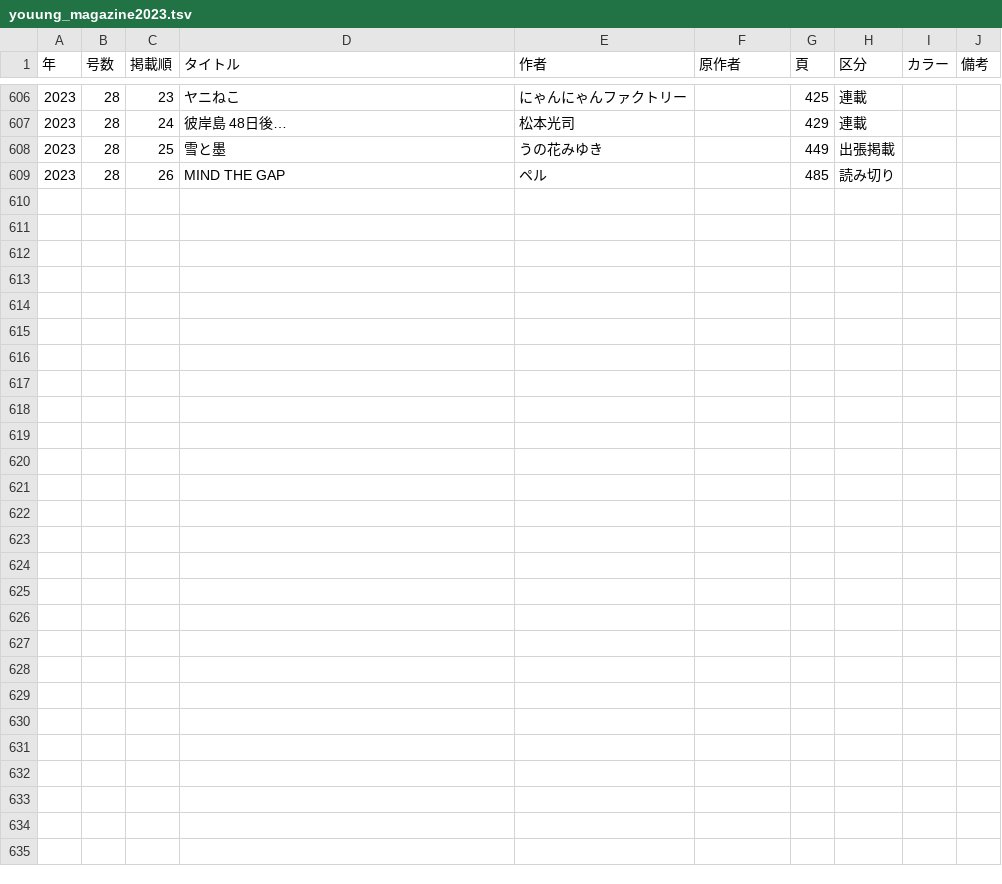
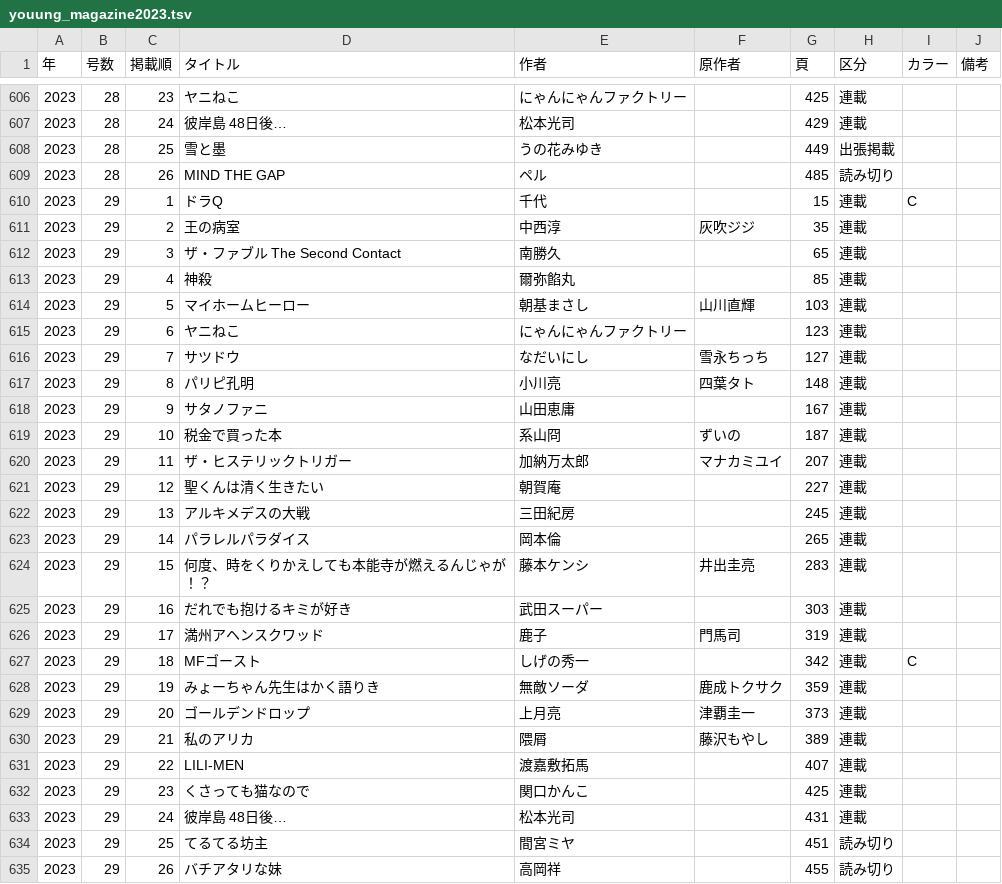
Before and after one commit to tricogimmick/comic_magazine_data, a TSV file: tsv/young_magazine/youung_magazine2023.tsv, drawn as a sheet; only a part is shown, gaps mark what is left out; the diff names each change by its address in the sheet, - before the commit and + after, or states it on an @@ line.

Commit message:
週刊ヤングマガジン 2023年 No.29

```diff
--- a/tsv/young_magazine/youung_magazine2023.tsv
+++ b/tsv/young_magazine/youung_magazine2023.tsv
+row 610: 2023 | 29 | 1 | ドラQ | 千代 |  | 15 | 連載 | C
+row 611: 2023 | 29 | 2 | 王の病室 | 中西淳 | 灰吹ジジ | 35 | 連載
+row 612: 2023 | 29 | 3 | ザ・ファブル The Second Contact | 南勝久 |  | 65 | 連載
+row 613: 2023 | 29 | 4 | 神殺 | 爾弥餡丸 |  | 85 | 連載
+row 614: 2023 | 29 | 5 | マイホームヒーロー | 朝基まさし | 山川直輝 | 103 | 連載
+row 615: 2023 | 29 | 6 | ヤニねこ | にゃんにゃんファクトリー |  | 123 | 連載
+row 616: 2023 | 29 | 7 | サツドウ | なだいにし | 雪永ちっち | 127 | 連載
+row 617: 2023 | 29 | 8 | パリピ孔明 | 小川亮 | 四葉タト | 148 | 連載
+row 618: 2023 | 29 | 9 | サタノファニ | 山田恵庸 |  | 167 | 連載
+row 619: 2023 | 29 | 10 | 税金で買った本 | 系山冏 | ずいの | 187 | 連載
+row 620: 2023 | 29 | 11 | ザ・ヒステリックトリガー | 加納万太郎 | マナカミユイ | 207 | 連載
+row 621: 2023 | 29 | 12 | 聖くんは清く生きたい | 朝賀庵 |  | 227 | 連載
+row 622: 2023 | 29 | 13 | アルキメデスの大戦 | 三田紀房 |  | 245 | 連載
+row 623: 2023 | 29 | 14 | パラレルパラダイス | 岡本倫 |  | 265 | 連載
+row 624: 2023 | 29 | 15 | 何度、時をくりかえしても本能寺が燃えるんじゃが！？ | 藤本ケンシ | 井出圭亮 | 283 | 連載
+row 625: 2023 | 29 | 16 | だれでも抱けるキミが好き | 武田スーパー |  | 303 | 連載
+row 626: 2023 | 29 | 17 | 満州アヘンスクワッド | 鹿子 | 門馬司 | 319 | 連載
+row 627: 2023 | 29 | 18 | MFゴースト | しげの秀一 |  | 342 | 連載 | C
+row 628: 2023 | 29 | 19 | みょーちゃん先生はかく語りき | 無敵ソーダ | 鹿成トクサク | 359 | 連載
+row 629: 2023 | 29 | 20 | ゴールデンドロップ | 上月亮 | 津覇圭一 | 373 | 連載
+row 630: 2023 | 29 | 21 | 私のアリカ | 隈屑 | 藤沢もやし | 389 | 連載
+row 631: 2023 | 29 | 22 | LILI-MEN | 渡嘉敷拓馬 |  | 407 | 連載
+row 632: 2023 | 29 | 23 | くさっても猫なので | 関口かんこ |  | 425 | 連載
+row 633: 2023 | 29 | 24 | 彼岸島 48日後… | 松本光司 |  | 431 | 連載
+row 634: 2023 | 29 | 25 | てるてる坊主 | 間宮ミヤ |  | 451 | 読み切り
+row 635: 2023 | 29 | 26 | バチアタリな妹 | 高岡祥 |  | 455 | 読み切り
```
